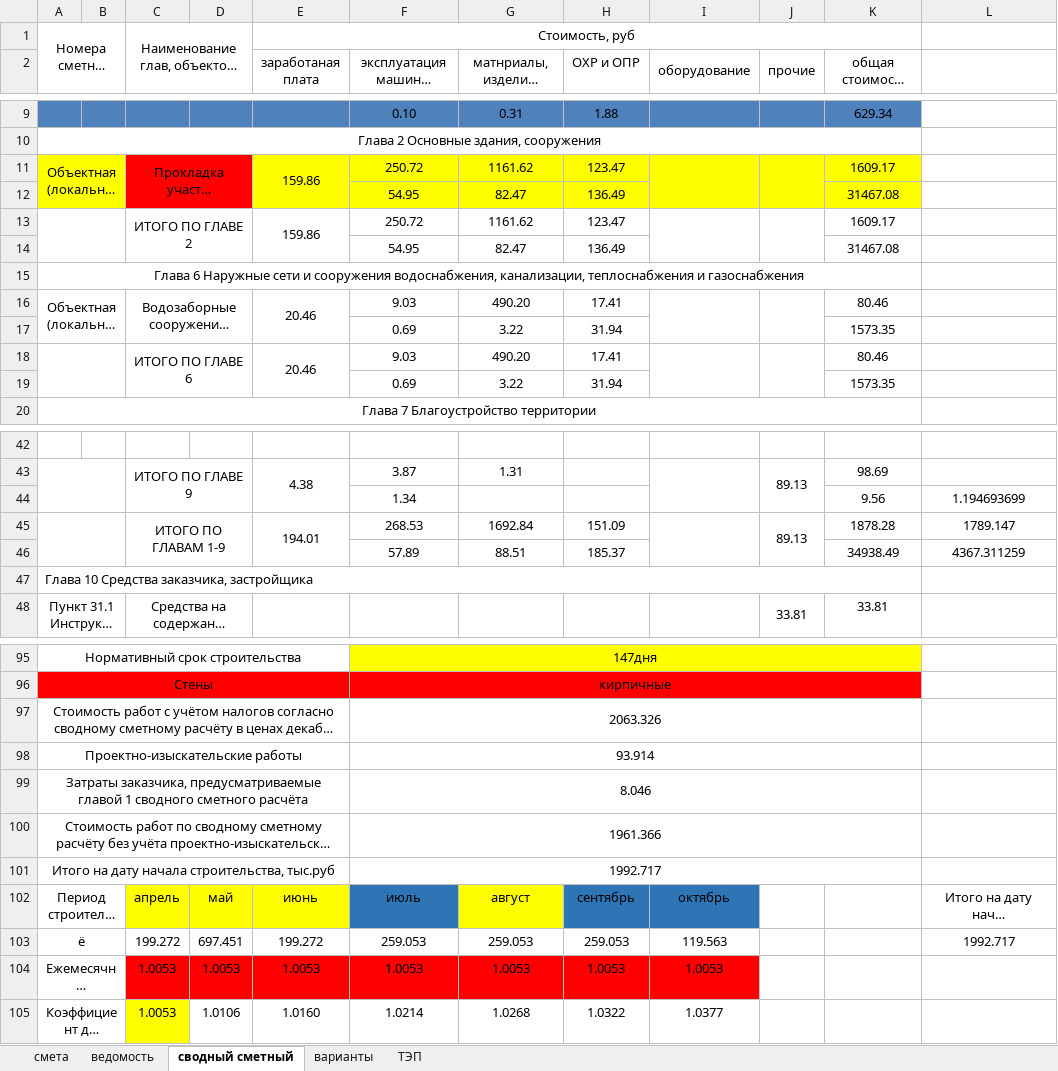
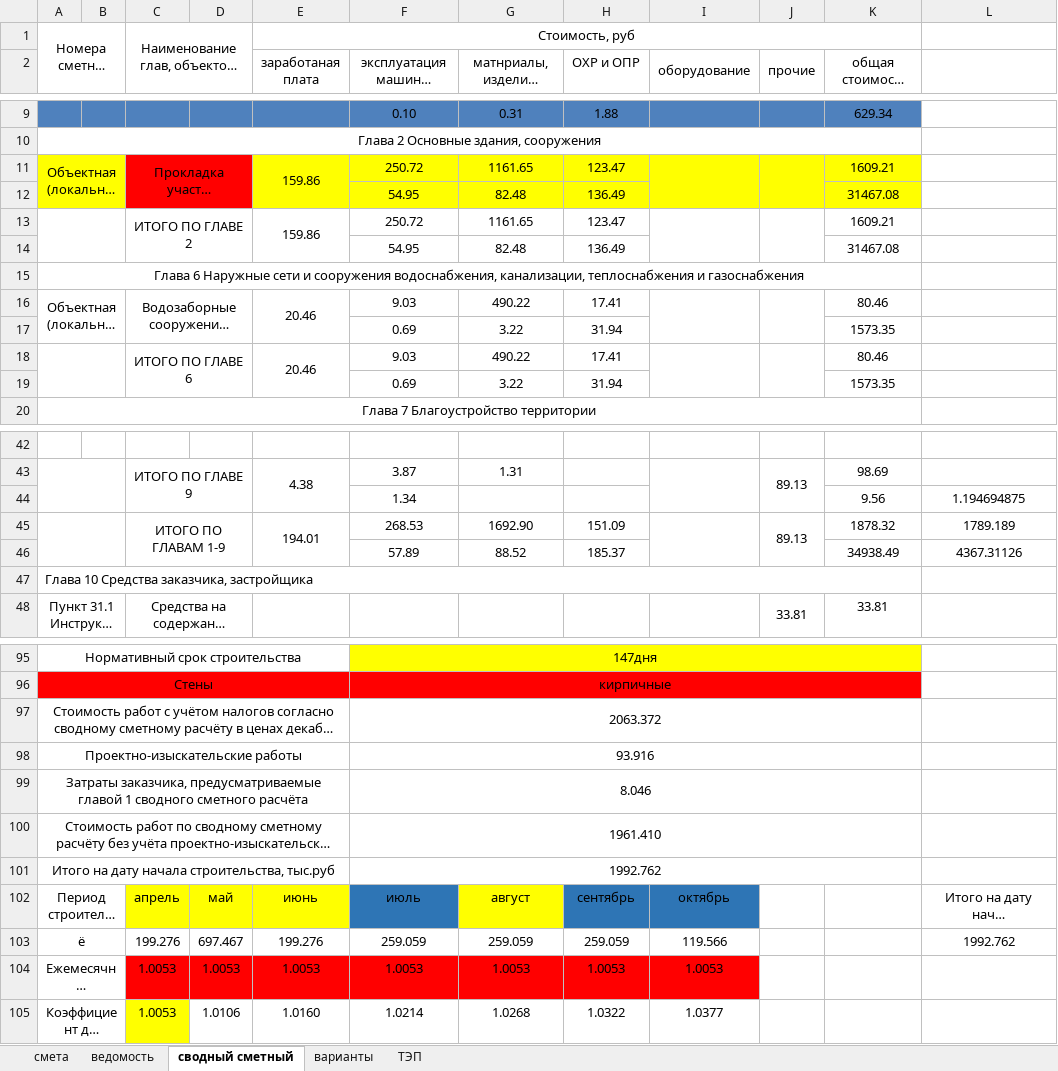
Before and after one commit to vetrogon-sys/ASK_Diplom, an Excel workbook: economicPart/calculation/смета.xlsx, sheet сводный сметный, drawn as a sheet; only a part is shown, gaps mark what is left out; long unchanged cells end in …; values as stored, in another font and other column widths than the file's, no borders; removed rows and columns are numbered as before the commit, all else as after; the diff covers the shown part only; the diff names each change by its address in the sheet, - before the commit and + after, or states it on an @@ line.

```diff
--- a/economicPart/calculation/смета.xlsx (sheet сводный сметный)
+++ b/economicPart/calculation/смета.xlsx (sheet сводный сметный)
-G11 (матнриалы, изделия, конструкции): 1161.62
+G11 (матнриалы, изделия, конструкции): 1161.65
-K11 (общая стоимость тыс. руб): 1609.17
+K11 (общая стоимость тыс. руб): 1609.21
-G12 (матнриалы, изделия, конструкции): 82.47
+G12 (матнриалы, изделия, конструкции): 82.48
-G13 (матнриалы, изделия, конструкции): 1161.62
+G13 (матнриалы, изделия, конструкции): 1161.65
-K13 (общая стоимость тыс. руб): 1609.17
+K13 (общая стоимость тыс. руб): 1609.21
-G14 (матнриалы, изделия, конструкции): 82.47
+G14 (матнриалы, изделия, конструкции): 82.48
-G16 (матнриалы, изделия, конструкции): 490.20
+G16 (матнриалы, изделия, конструкции): 490.22
-G18 (матнриалы, изделия, конструкции): 490.20
+G18 (матнриалы, изделия, конструкции): 490.22
-L44: 1.194693699
+L44: 1.194694875
-G45 (матнриалы, изделия, конструкции): 1692.84
+G45 (матнриалы, изделия, конструкции): 1692.90
-K45 (общая стоимость тыс. руб): 1878.28
+K45 (общая стоимость тыс. руб): 1878.32
-L45: 1789.147
+L45: 1789.189
-G46 (матнриалы, изделия, конструкции): 88.51
+G46 (матнриалы, изделия, конструкции): 88.52
-L46: 4367.311259
+L46: 4367.31126
-F97 (эксплуатация машин и механизмов): 2063.326
+F97 (эксплуатация машин и механизмов): 2063.372
-F98 (эксплуатация машин и механизмов): 93.914
+F98 (эксплуатация машин и механизмов): 93.916
-F100 (эксплуатация машин и механизмов): 1961.366
+F100 (эксплуатация машин и механизмов): 1961.410
-F101 (эксплуатация машин и механизмов): 1992.717
+F101 (эксплуатация машин и механизмов): 1992.762
-row 103: ё |  | 199.272 | 697.451 | 199.272 | 259.053 | 259.053 | 259.053 | 119.563 |  |  | 1992.717
+row 103: ё |  | 199.276 | 697.467 | 199.276 | 259.059 | 259.059 | 259.059 | 119.566 |  |  | 1992.762
```
Also changed, not shown: 1 added row, 1 removed row and 23 edited cells elsewhere in this sheet, sheet смета, sheet варианты, sheet ведомость, sheet ТЭП, BaMWPart/documentation/calculation/worksVolumes.xlsx, 2 other files.
